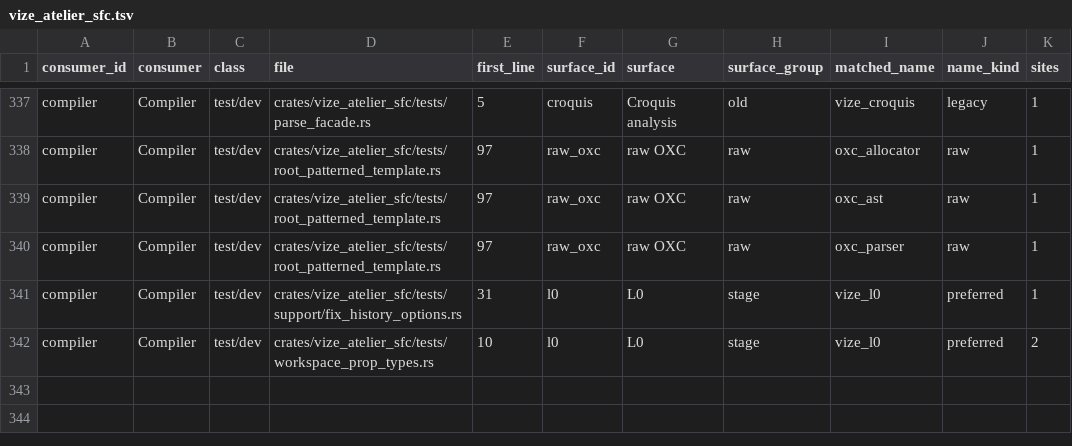
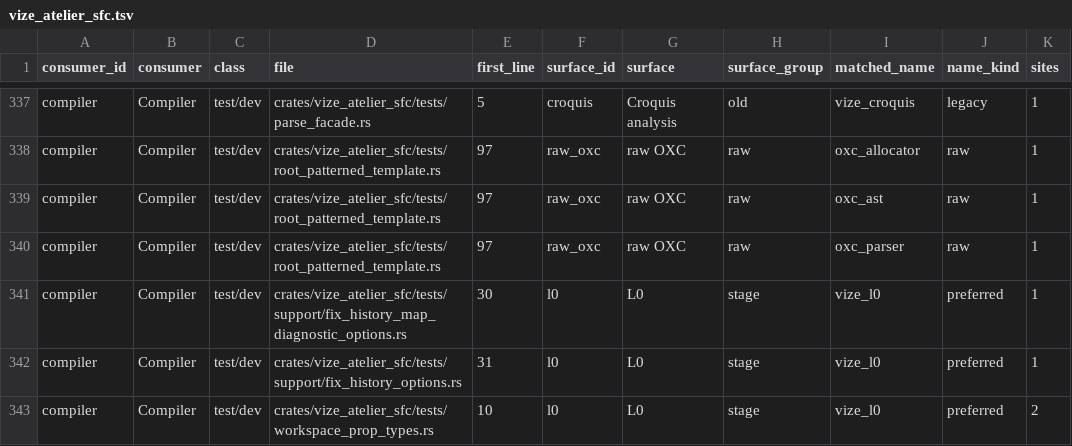
Before and after one commit to Hebilicious/vize, a TSV file: docs/davinci/plan/consumer-migration-surfaces/compiler/vize_atelier_sfc.tsv, drawn as a sheet; only a part is shown, gaps mark what is left out; the diff names each change by its address in the sheet, - before the commit and + after, or states it on an @@ line.

Commit message:
test(sfc): pin complete historical maps and diagnostic locations (#6954)

```diff
--- a/docs/davinci/plan/consumer-migration-surfaces/compiler/vize_atelier_sfc.tsv
+++ b/docs/davinci/plan/consumer-migration-surfaces/compiler/vize_atelier_sfc.tsv
+row 341: compiler | Compiler | test/dev | crates/vize_atelier_sfc/tests/support/fix_history_map_diagnostic_options.rs | 30 | l0 | L0 | stage | vize_l0 | preferred | 1
```
Also changed, not shown: 25 other files.
